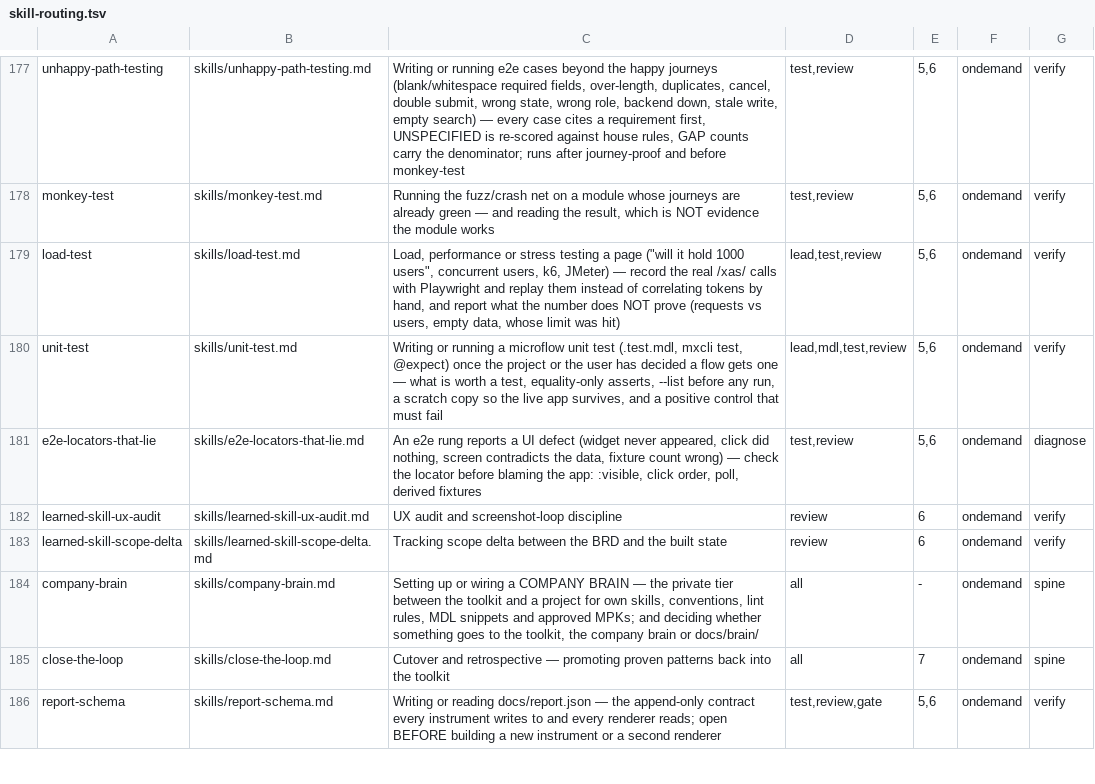
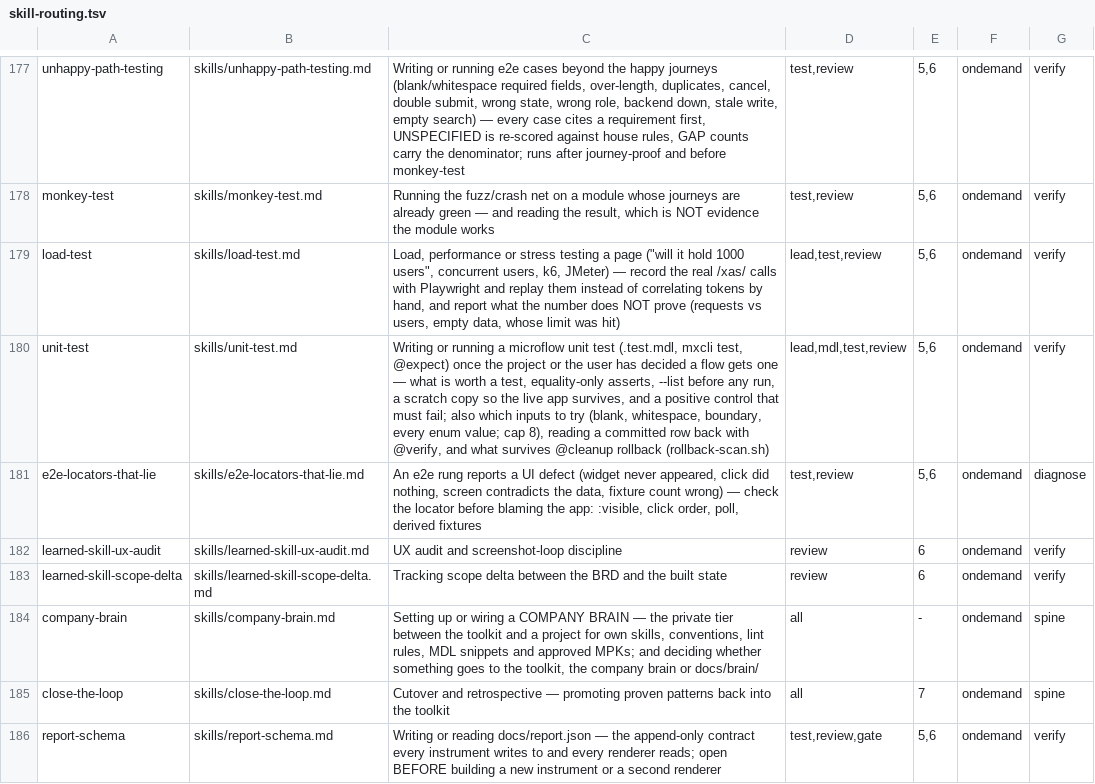
Before and after one commit to MendixMau/mxcli-project-toolkit, a TSV file: bin/lib/skill-routing.tsv, drawn as a sheet; only a part is shown, gaps mark what is left out.

```diff
--- a/bin/lib/skill-routing.tsv
+++ b/bin/lib/skill-routing.tsv
@@ -179,3 +179,3 @@ monkey-test	skills/monkey-test.md	Running the fuzz/crash net on a module whose j
 load-test	skills/load-test.md	Load, performance or stress testing a page ("will it hold 1000 users", concurrent users, k6, JMeter) — record the real /xas/ calls with Playwright and replay them instead of correlating tokens by hand, and report what the number does NOT prove (requests vs users, empty data, whose limit was hit)	lead,test,review	5,6	ondemand	verify
-unit-test	skills/unit-test.md	Writing or running a microflow unit test (.test.mdl, mxcli test, @expect) once the project or the user has decided a flow gets one — what is worth a test, equality-only asserts, --list before any run, a scratch copy so the live app survives, and a positive control that must fail	lead,mdl,test,review	5,6	ondemand	verify
+unit-test	skills/unit-test.md	Writing or running a microflow unit test (.test.mdl, mxcli test, @expect) once the project or the user has decided a flow gets one — what is worth a test, equality-only asserts, --list before any run, a scratch copy so the live app survives, and a positive control that must fail; also which inputs to try (blank, whitespace, boundary, every enum value; cap 8), reading a committed row back with @verify, and what survives @cleanup rollback (rollback-scan.sh)	lead,mdl,test,review	5,6	ondemand	verify
 e2e-locators-that-lie	skills/e2e-locators-that-lie.md	An e2e rung reports a UI defect (widget never appeared, click did nothing, screen contradicts the data, fixture count wrong) — check the locator before blaming the app: :visible, click order, poll, derived fixtures	test,review	5,6	ondemand	diagnose
```
Also changed, not shown: 14 other files.
